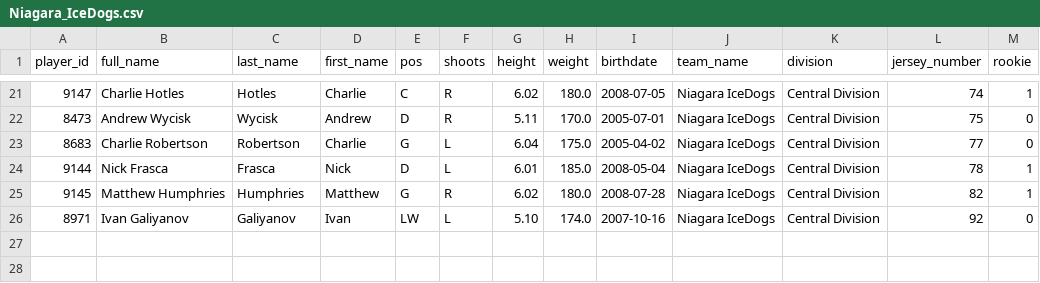
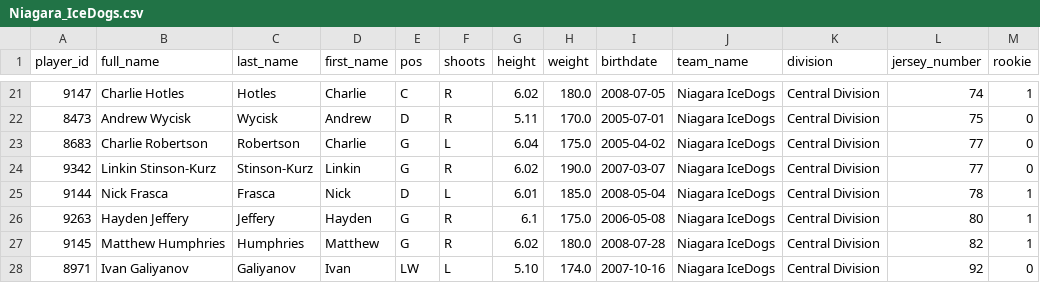
Before and after one commit to NoahCornish/ohlpredictor, a CSV file: docs/OHL_ROSTERS/Niagara_IceDogs.csv, drawn as a sheet; only a part is shown, gaps mark what is left out; the diff names each change by its address in the sheet, - before the commit and + after, or states it on an @@ line.

```diff
--- a/docs/OHL_ROSTERS/Niagara_IceDogs.csv
+++ b/docs/OHL_ROSTERS/Niagara_IceDogs.csv
+row 24: 9342 | Linkin Stinson-Kurz | Stinson-Kurz | Linkin | G | R | 6.02 | 190.0 | 2007-03-07 | Niagara IceDogs | Central Division | 77 | 0
+row 26: 9263 | Hayden Jeffery | Jeffery | Hayden | G | R | 6.1 | 175.0 | 2006-05-08 | Niagara IceDogs | Central Division | 80 | 1
```
Also changed, not shown: docs/OHL_ROSTERS/OHL_ROSTERS_2024_2025.csv, 1 other file.
